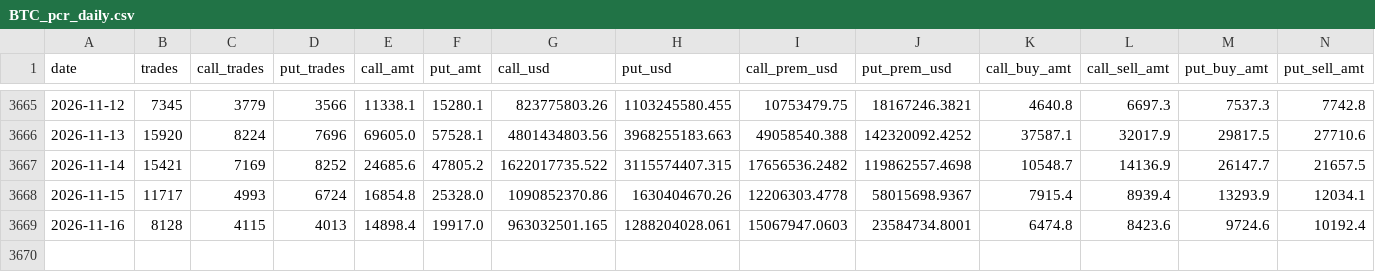
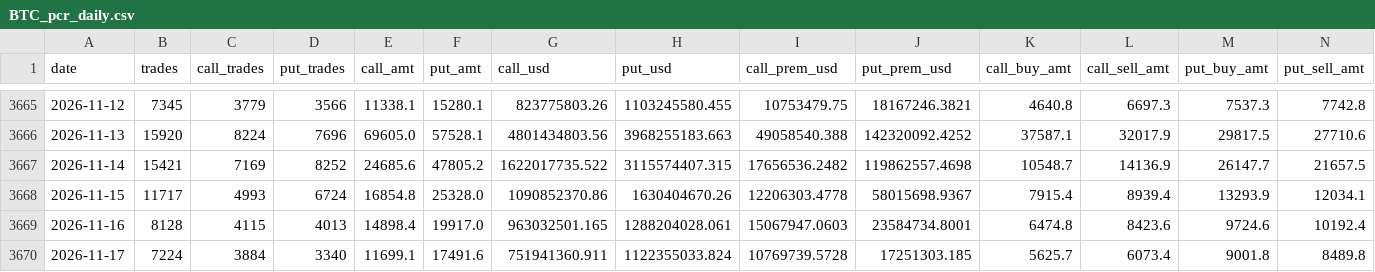
Before and after one commit to jaredbausch-ai/ctzb-data, a CSV file: data/options/BTC_pcr_daily.csv, drawn as a sheet; only a part is shown, gaps mark what is left out; rows hold the shown columns only; the diff names each change by its address in the sheet, - before the commit and + after, or states it on an @@ line.

```diff
--- a/data/options/BTC_pcr_daily.csv
+++ b/data/options/BTC_pcr_daily.csv
+row 3670: 2026-11-17 | 7224 | 3884 | 3340 | 11699.1 | 17491.6 | 751941360.911 | 1122355033.824 | 10769739.5728 | 17251303.185 | 5625.7 | 6073.4 | 9001.8 | 8489.8
```
Also changed, not shown: data/options/BTC_oi_snapshot.csv, data/options/ETH_oi_snapshot.csv, 2 other files.
